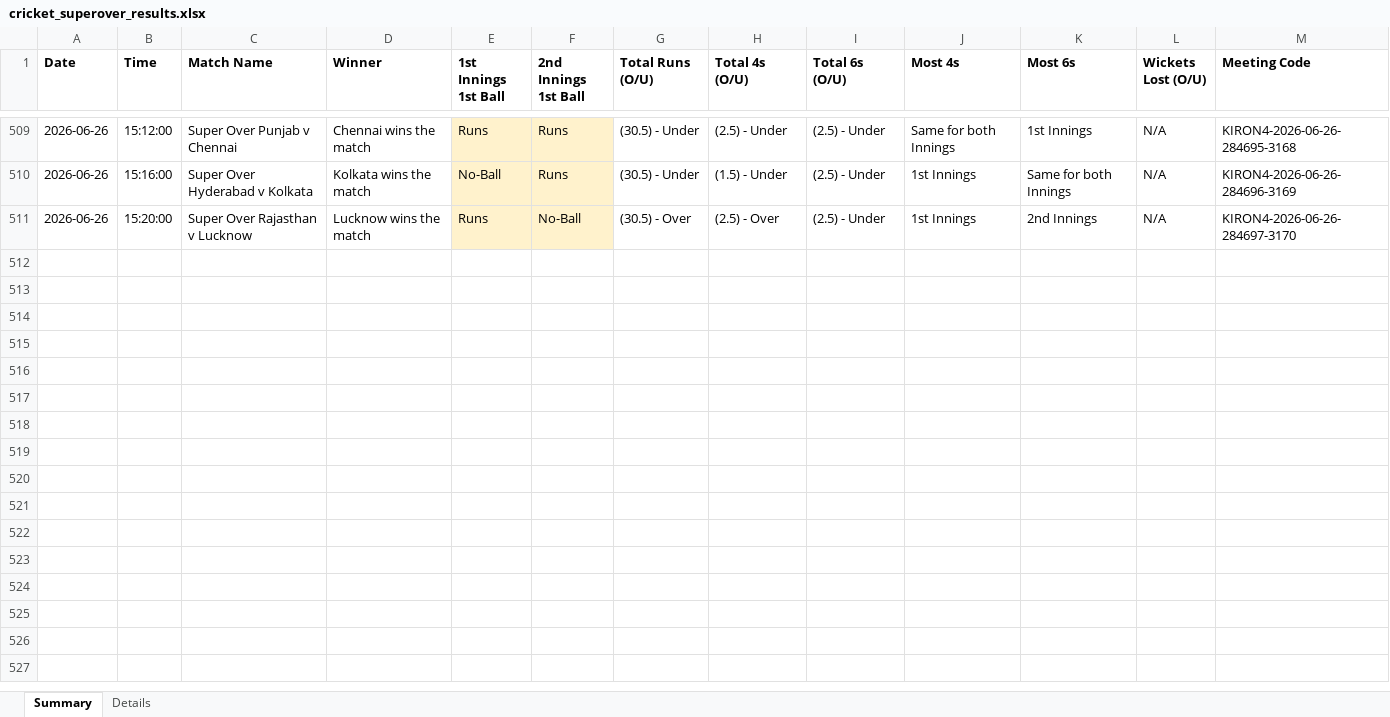
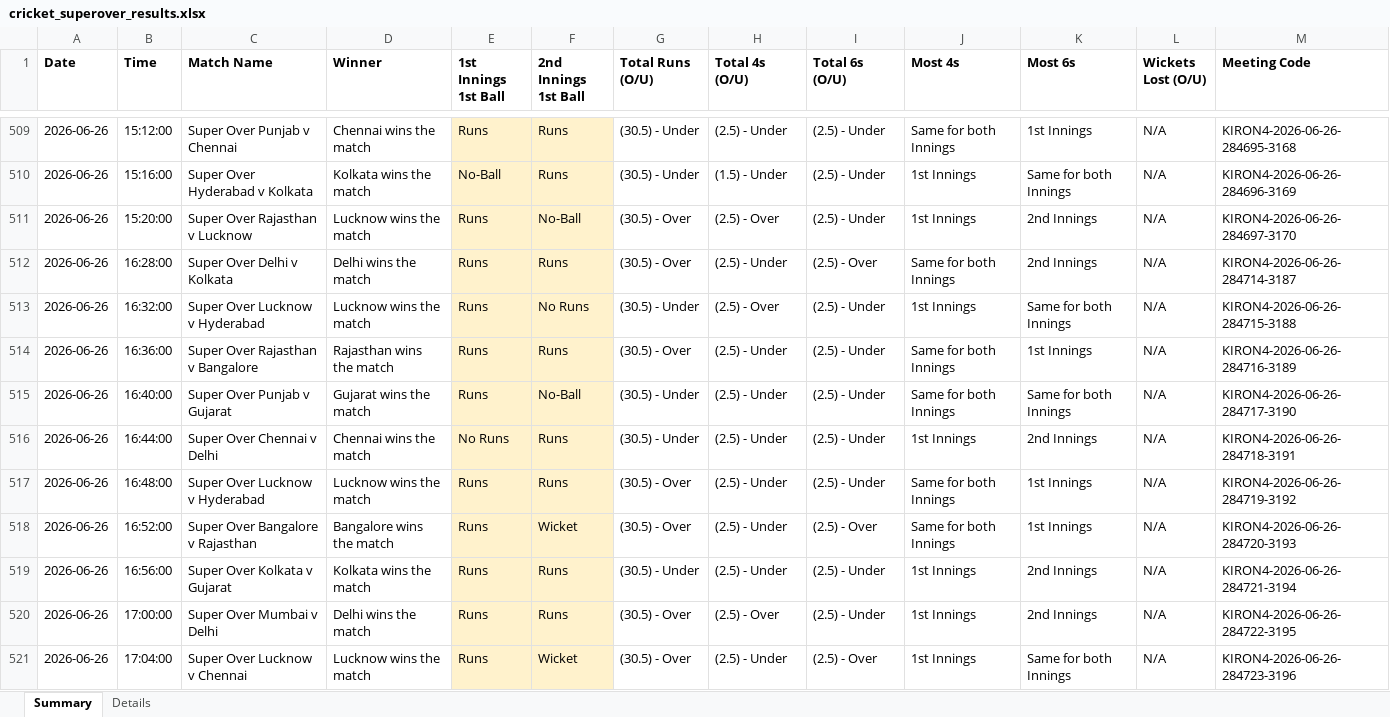
Before and after one commit to NorajChathuranga/STBet-Tracker, an Excel workbook: data/cricket_superover_results.xlsx, sheet Summary, drawn as a sheet; only a part is shown, gaps mark what is left out; values as stored, in another font and other column widths than the file's, no borders; the diff covers the shown part only; the diff names each change by its address in the sheet, - before the commit and + after, or states it on an @@ line.

```diff
--- a/data/cricket_superover_results.xlsx (sheet Summary)
+++ b/data/cricket_superover_results.xlsx (sheet Summary)
+row 512: 2026-06-26 | 16:28:00 | Super Over Delhi v Kolkata | Delhi wins the match | Runs | Runs | (30.5) - Over | (2.5) - Under | (2.5) - Over | Same for both Innings | 2nd Innings | N/A | KIRON4-2026-06-26-284714-3187
+row 513: 2026-06-26 | 16:32:00 | Super Over Lucknow v Hyderabad | Lucknow wins the match | Runs | No Runs | (30.5) - Under | (2.5) - Over | (2.5) - Under | 1st Innings | Same for both Innings | N/A | KIRON4-2026-06-26-284715-3188
+row 514: 2026-06-26 | 16:36:00 | Super Over Rajasthan v Bangalore | Rajasthan wins the match | Runs | Runs | (30.5) - Over | (2.5) - Under | (2.5) - Under | Same for both Innings | 1st Innings | N/A | KIRON4-2026-06-26-284716-3189
+row 515: 2026-06-26 | 16:40:00 | Super Over Punjab v Gujarat | Gujarat wins the match | Runs | No-Ball | (30.5) - Under | (2.5) - Under | (2.5) - Under | Same for both Innings | Same for both Innings | N/A | KIRON4-2026-06-26-284717-3190
+row 516: 2026-06-26 | 16:44:00 | Super Over Chennai v Delhi | Chennai wins the match | No Runs | Runs | (30.5) - Under | (2.5) - Under | (2.5) - Under | 1st Innings | 2nd Innings | N/A | KIRON4-2026-06-26-284718-3191
+row 517: 2026-06-26 | 16:48:00 | Super Over Lucknow v Hyderabad | Lucknow wins the match | Runs | Runs | (30.5) - Over | (2.5) - Under | (2.5) - Under | Same for both Innings | 1st Innings | N/A | KIRON4-2026-06-26-284719-3192
+row 518: 2026-06-26 | 16:52:00 | Super Over Bangalore v Rajasthan | Bangalore wins the match | Runs | Wicket | (30.5) - Over | (2.5) - Under | (2.5) - Over | Same for both Innings | 1st Innings | N/A | KIRON4-2026-06-26-284720-3193
+row 519: 2026-06-26 | 16:56:00 | Super Over Kolkata v Gujarat | Kolkata wins the match | Runs | Runs | (30.5) - Under | (2.5) - Under | (2.5) - Under | 1st Innings | 2nd Innings | N/A | KIRON4-2026-06-26-284721-3194
+row 520: 2026-06-26 | 17:00:00 | Super Over Mumbai v Delhi | Delhi wins the match | Runs | Runs | (30.5) - Over | (2.5) - Over | (2.5) - Under | 1st Innings | 2nd Innings | N/A | KIRON4-2026-06-26-284722-3195
+row 521: 2026-06-26 | 17:04:00 | Super Over Lucknow v Chennai | Lucknow wins the match | Runs | Wicket | (30.5) - Over | (2.5) - Under | (2.5) - Over | 1st Innings | Same for both Innings | N/A | KIRON4-2026-06-26-284723-3196
```
Also changed, not shown: 10 added rows elsewhere in this sheet, sheet Details, 5 other files.
